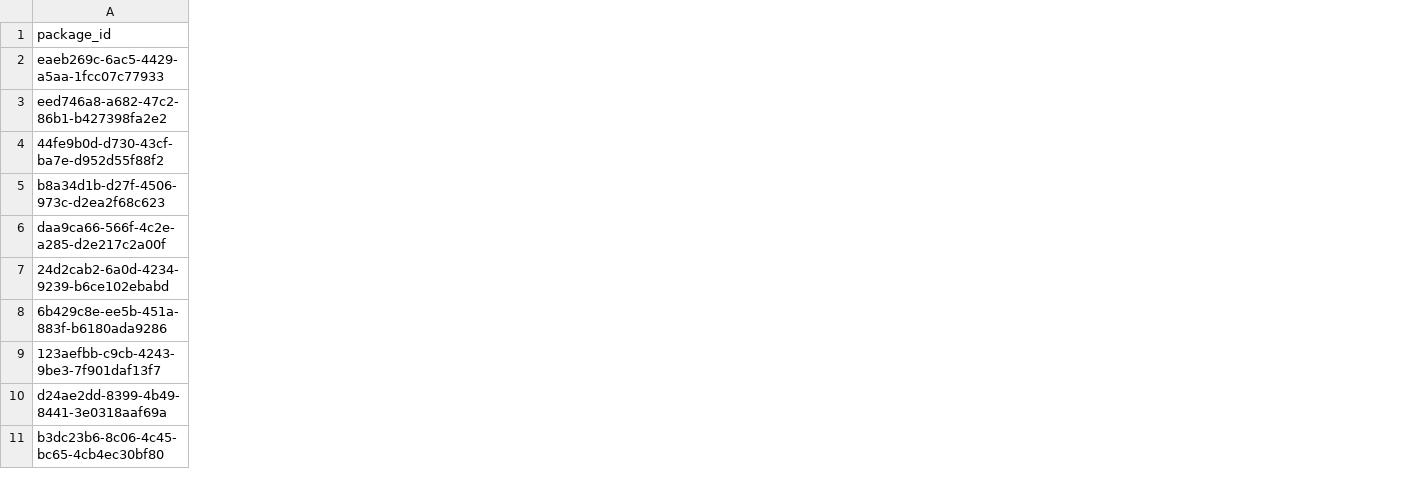
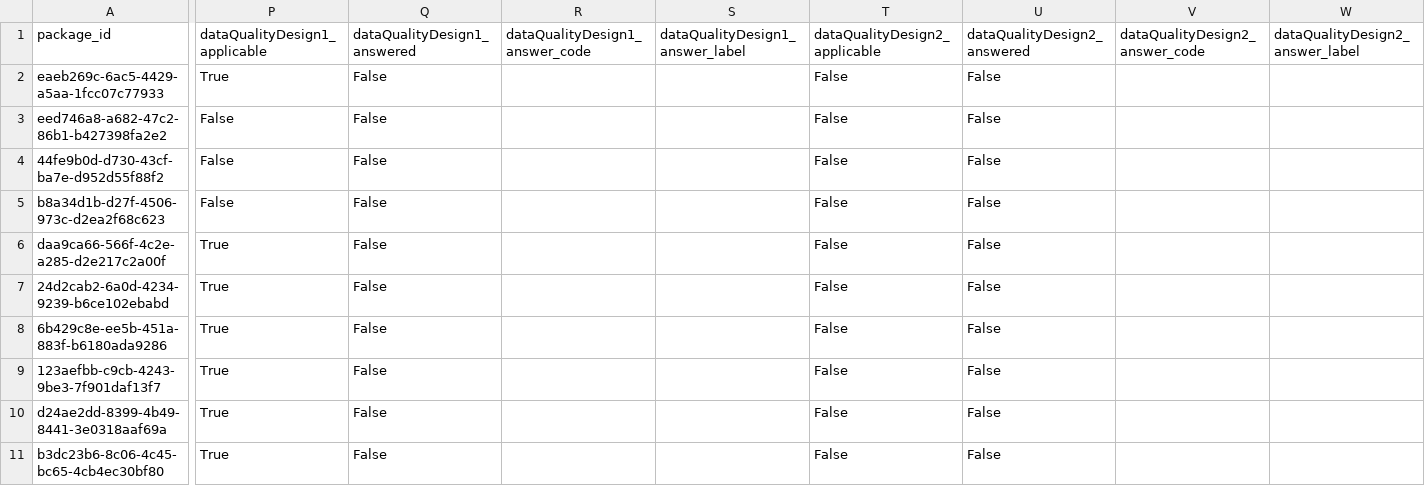
Before and after one commit to PatLittle/aia-eia-js, a CSV file: aia-analysis-data/aia_report_assessments.csv, drawn as a sheet; only a part is shown, gaps mark what is left out; the diff covers the shown part only; the diff names each change by its address in the sheet, - before the commit and + after, or states it on an @@ line.

```diff
--- a/aia-analysis-data/aia_report_assessments.csv
+++ b/aia-analysis-data/aia_report_assessments.csv
+column P (dataQualityDesign1_applicable), rows 2-11: True | False | False | False | True | True | True | True | True | True
+column Q (dataQualityDesign1_answered), rows 2-11: all False
+column R (dataQualityDesign1_answer_code), empty
+column S (dataQualityDesign1_answer_label), empty
+column T (dataQualityDesign2_applicable), rows 2-11: all False
+column U (dataQualityDesign2_answered), rows 2-11: all False
+column V (dataQualityDesign2_answer_code), empty
+column W (dataQualityDesign2_answer_label), empty
```
Also changed, not shown: 24 added columns elsewhere in this file, 3 other files.
